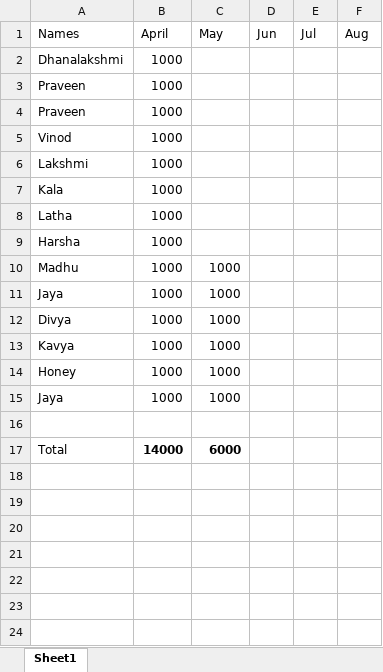
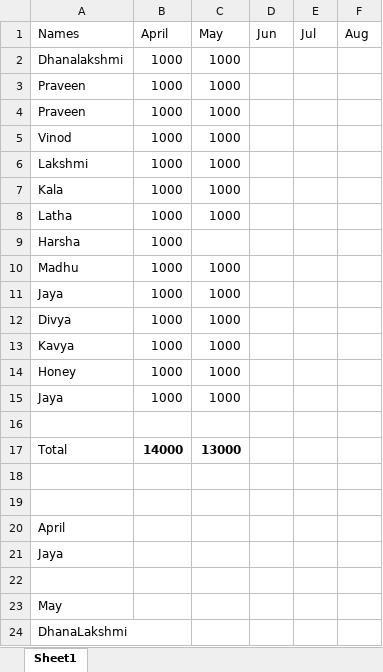
Before and after one commit to vinod-kumar-N/Chit, an Excel workbook: K_Chit.xlsx, sheet Sheet1, drawn as a sheet; values as stored, in another font and other column widths than the file's, no borders; the diff names each change by its address in the sheet, - before the commit and + after, or states it on an @@ line.

```diff
--- a/K_Chit.xlsx (sheet Sheet1)
+++ b/K_Chit.xlsx (sheet Sheet1)
-C2:C8 (May): (empty)
+C2:C8 (May): 1000
-C17 (May): 6000
+C17 (May): 13000
+row 18: (empty)
+row 19: (empty)
+row 20: April
+row 21: Jaya
+row 22: (empty)
+row 23: May
+row 24: DhanaLakshmi
```
Also changed, not shown: Chit.xlsx.
